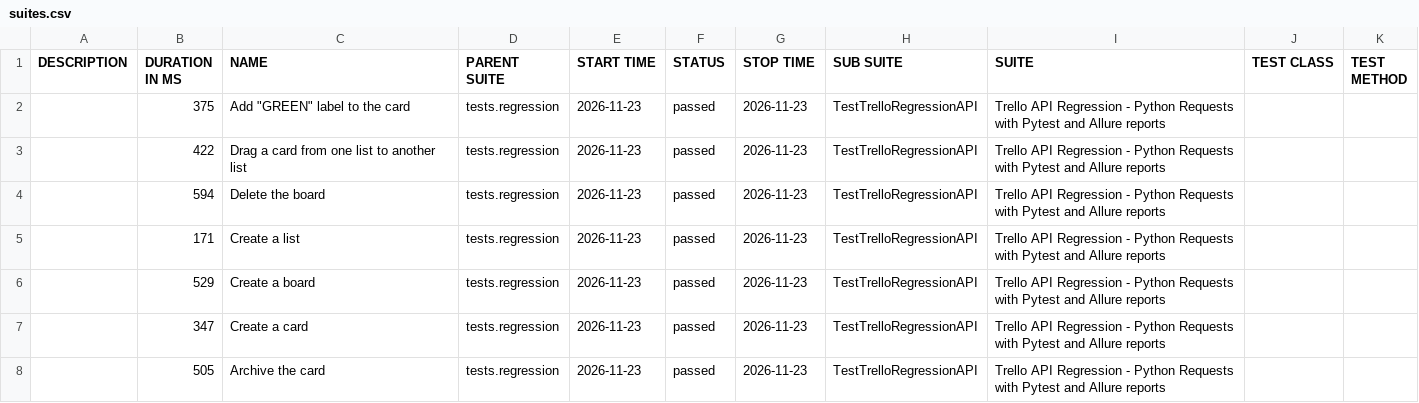
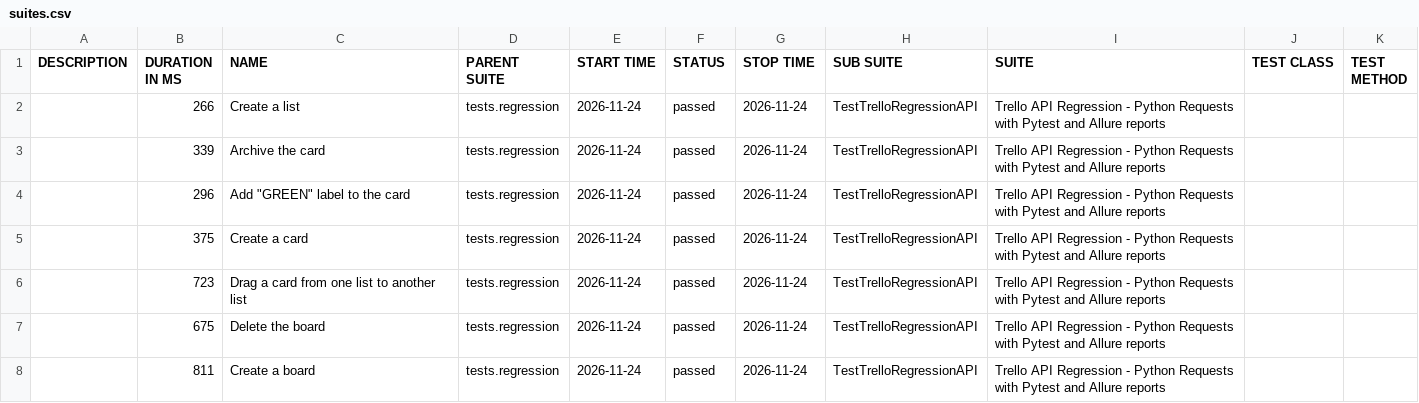
Before and after one commit to vkqapro/pythonRequestsAPI, a CSV file: data/suites.csv, drawn as a sheet.

Commit message:
Deploying to gh-pages from @ vkqapro/pythonRequestsAPI@35859a215af848e7e6b5d2f0d7978cee2e6928b4 🚀

```diff
--- a/data/suites.csv
+++ b/data/suites.csv
@@ -1,8 +1,8 @@
 "DESCRIPTION","DURATION IN MS","NAME","PARENT SUITE","START TIME","STATUS","STOP TIME","SUB SUITE","SUITE","TEST CLASS","TEST METHOD"
-"","375","Add ""GREEN"" label to the card","tests.regression","2026-11-23","passed","2026-11-23","TestTrelloRegressionAPI","Trello API Regression - Python Requests with Pytest and Allure reports","",""
-"","422","Drag a card from one list to another list","tests.regression","2026-11-23","passed","2026-11-23","TestTrelloRegressionAPI","Trello API Regression - Python Requests with Pytest and Allure reports","",""
-"","594","Delete the board","tests.regression","2026-11-23","passed","2026-11-23","TestTrelloRegressionAPI","Trello API Regression - Python Requests with Pytest and Allure reports","",""
-"","171","Create a list","tests.regression","2026-11-23","passed","2026-11-23","TestTrelloRegressionAPI","Trello API Regression - Python Requests with Pytest and Allure reports","",""
-"","529","Create a board","tests.regression","2026-11-23","passed","2026-11-23","TestTrelloRegressionAPI","Trello API Regression - Python Requests with Pytest and Allure reports","",""
-"","347","Create a card","tests.regression","2026-11-23","passed","2026-11-23","TestTrelloRegressionAPI","Trello API Regression - Python Requests with Pytest and Allure reports","",""
-"","505","Archive the card","tests.regression","2026-11-23","passed","2026-11-23","TestTrelloRegressionAPI","Trello API Regression - Python Requests with Pytest and Allure reports","",""
+"","266","Create a list","tests.regression","2026-11-24","passed","2026-11-24","TestTrelloRegressionAPI","Trello API Regression - Python Requests with Pytest and Allure reports","",""
+"","339","Archive the card","tests.regression","2026-11-24","passed","2026-11-24","TestTrelloRegressionAPI","Trello API Regression - Python Requests with Pytest and Allure reports","",""
+"","296","Add ""GREEN"" label to the card","tests.regression","2026-11-24","passed","2026-11-24","TestTrelloRegressionAPI","Trello API Regression - Python Requests with Pytest and Allure reports","",""
+"","375","Create a card","tests.regression","2026-11-24","passed","2026-11-24","TestTrelloRegressionAPI","Trello API Regression - Python Requests with Pytest and Allure reports","",""
+"","723","Drag a card from one list to another list","tests.regression","2026-11-24","passed","2026-11-24","TestTrelloRegressionAPI","Trello API Regression - Python Requests with Pytest and Allure reports","",""
+"","675","Delete the board","tests.regression","2026-11-24","passed","2026-11-24","TestTrelloRegressionAPI","Trello API Regression - Python Requests with Pytest and Allure reports","",""
+"","811","Create a board","tests.regression","2026-11-24","passed","2026-11-24","TestTrelloRegressionAPI","Trello API Regression - Python Requests with Pytest and Allure reports","",""
```
Also changed, not shown: 28 other files.
